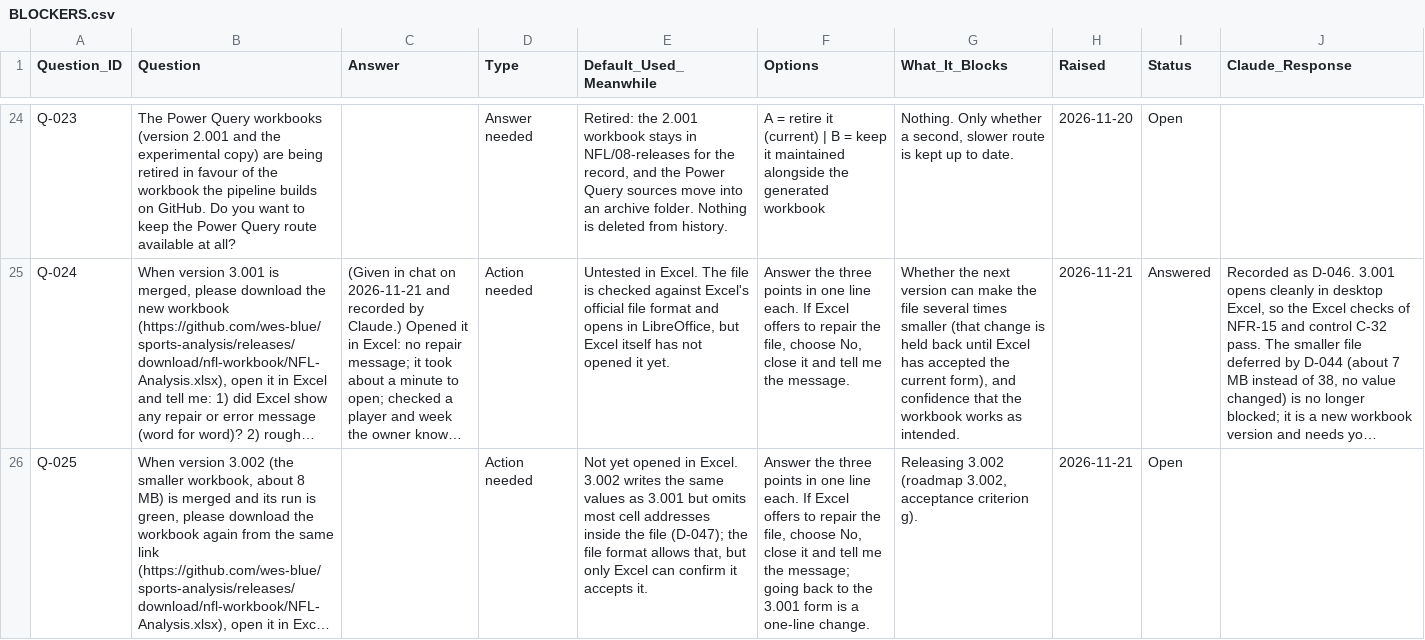
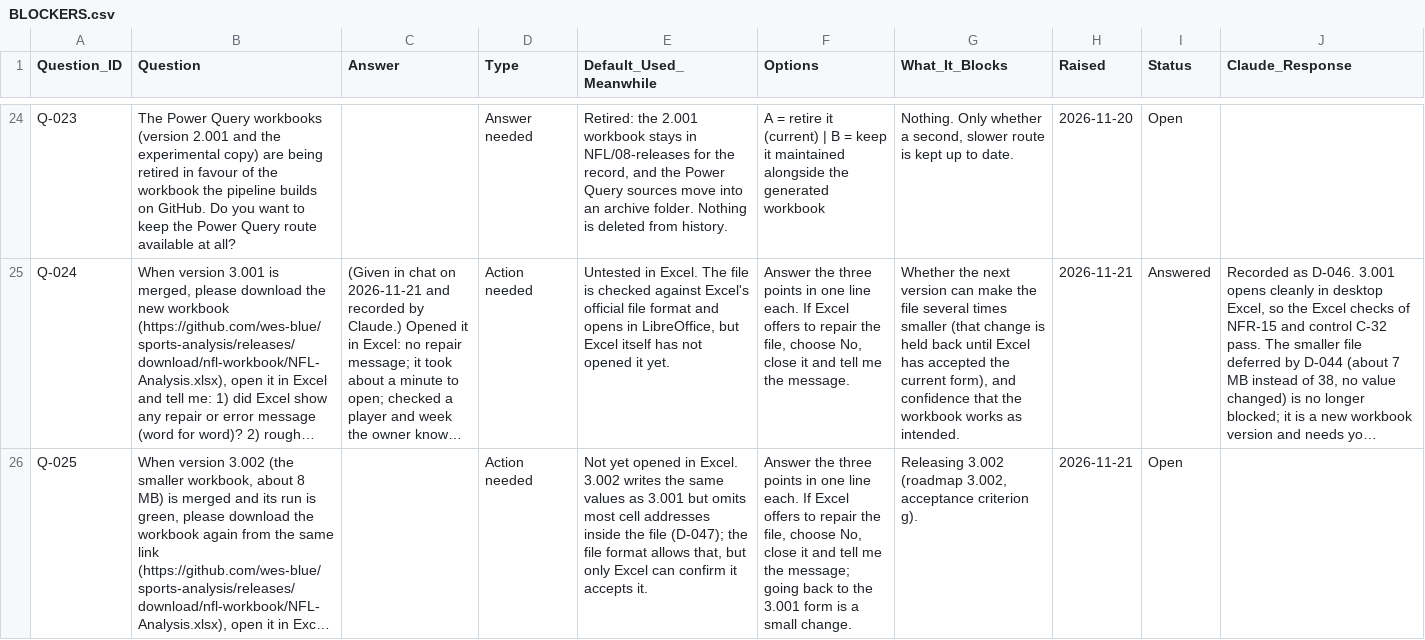
Before and after one commit to wes-blue/sports-analysis, a CSV file: BLOCKERS.csv, drawn as a sheet; only a part is shown, gaps mark what is left out; long unchanged cells end in …; the diff names each change by its address in the sheet, - before the commit and + after, or states it on an @@ line.

```diff
--- a/BLOCKERS.csv
+++ b/BLOCKERS.csv
-F26 (Options): …is a one-line change.
+F26 (Options): …is a small change.
```
Also changed, not shown: 4 other files.
